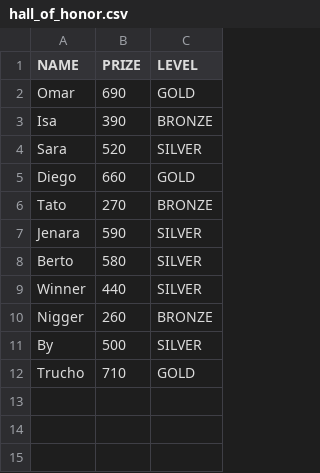
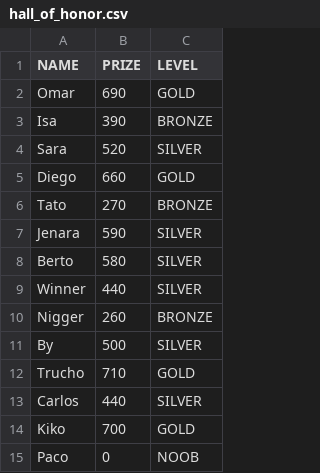
Before and after one commit to zenlaboratory/SlotMachine, a CSV file: hall_of_honor.csv, drawn as a sheet.

```diff
--- a/hall_of_honor.csv
+++ b/hall_of_honor.csv
@@ -12 +12,4 @@ By    ;500  ;SILVER
 Trucho;710  ;GOLD
+Carlos;440  ;SILVER
+Kiko  ;700  ;GOLD
+Paco  ;0    ;NOOB
```
Also changed, not shown: 1 other file.
